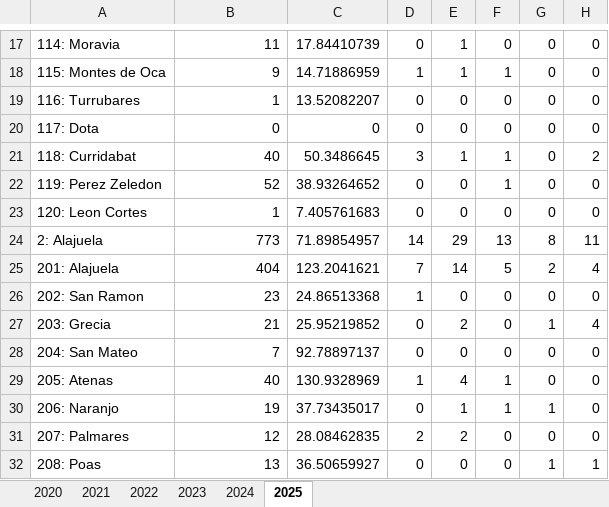
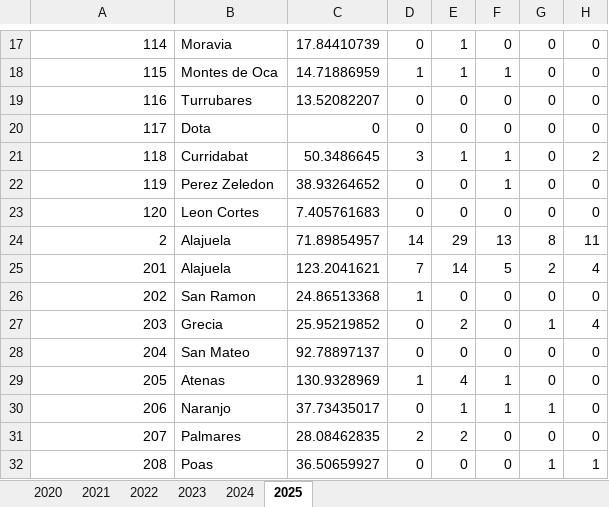
Before and after one commit to artisticlimon/dengue-model, an Excel workbook: data/raw/dengue_limpio.xlsx, sheet 2025, drawn as a sheet; only a part is shown, gaps mark what is left out; values as stored, in another font and other column widths than the file's, no borders; the diff covers the shown part only; the diff names each change by its address in the sheet, - before the commit and + after, or states it on an @@ line.

```diff
--- a/data/raw/dengue_limpio.xlsx (sheet 2025)
+++ b/data/raw/dengue_limpio.xlsx (sheet 2025)
-A17: 114: Moravia
+A17: 114
-B17: 11
+B17: Moravia
-A18: 115: Montes de Oca
+A18: 115
-B18: 9
+B18: Montes de Oca
-A19: 116: Turrubares
+A19: 116
-B19: 1
+B19: Turrubares
-A20: 117: Dota
+A20: 117
-B20: 0
+B20: Dota
-A21: 118: Curridabat
+A21: 118
-B21: 40
+B21: Curridabat
-A22: 119: Perez Zeledon
+A22: 119
-B22: 52
+B22: Perez Zeledon
-A23: 120: Leon Cortes
+A23: 120
-B23: 1
+B23: Leon Cortes
-A24: 2: Alajuela
+A24: 2
-B24: 773
+B24: Alajuela
-A25: 201: Alajuela
+A25: 201
-B25: 404
+B25: Alajuela
-A26: 202: San Ramon
+A26: 202
-B26: 23
+B26: San Ramon
-A27: 203: Grecia
+A27: 203
-B27: 21
+B27: Grecia
-A28: 204: San Mateo
+A28: 204
-B28: 7
+B28: San Mateo
-A29: 205: Atenas
+A29: 205
-B29: 40
+B29: Atenas
-A30: 206: Naranjo
+A30: 206
-B30: 19
+B30: Naranjo
-A31: 207: Palmares
+A31: 207
-B31: 12
+B31: Palmares
-A32: 208: Poas
+A32: 208
-B32: 13
+B32: Poas
```
Also changed, not shown: 158 edited cells elsewhere in this sheet, sheet 2024, sheet 2023, sheet 2021, sheet 2022, sheet 2020.
